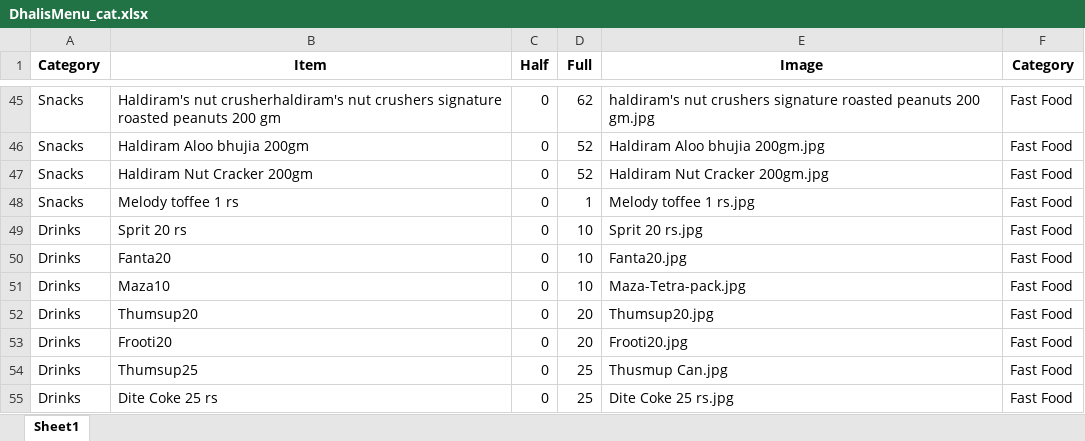
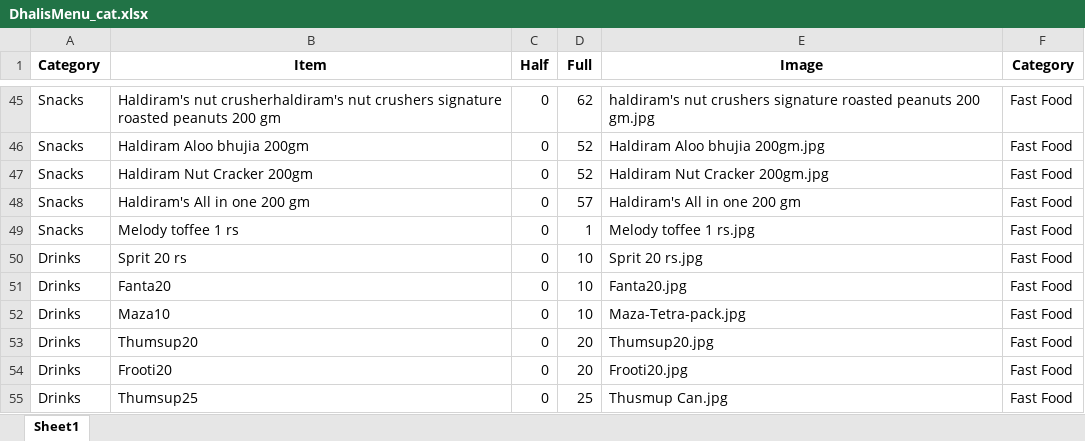
Before and after one commit to Pushpsingh13/Dhaliwal_whatsapp_Email, an Excel workbook: DhalisMenu_cat.xlsx, sheet Sheet1, drawn as a sheet; only a part is shown, gaps mark what is left out; the shorter side is filled out with more unchanged rows; values as stored, in another font and other column widths than the file's, no borders; the diff names each change by its address in the sheet, - before the commit and + after, or states it on an @@ line.

```diff
--- a/DhalisMenu_cat.xlsx (sheet Sheet1)
+++ b/DhalisMenu_cat.xlsx (sheet Sheet1)
+row 48: Snacks | Haldiram's All in one 200 gm | 0 | 57 | Haldiram's All in one 200 gm | Fast Food
```
Also changed, not shown: 1 other file.
